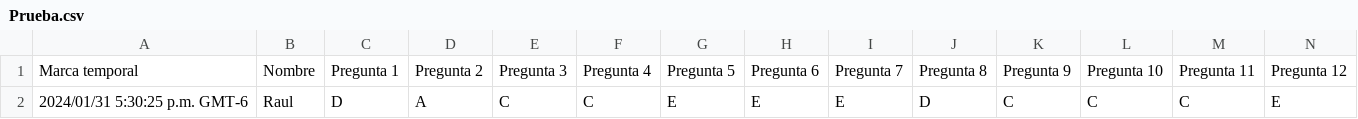
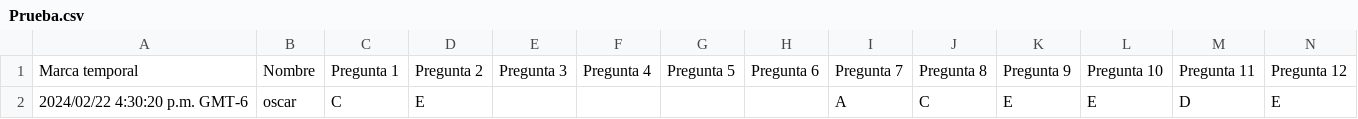
Before and after one commit to giovannilopez9808/Asesorias, a CSV file: PAA/Script/Prueba.csv, drawn as a sheet; only a part is shown; removed rows and columns are numbered as before the commit, all else as after; rows hold the shown columns only; the diff names each change by its address in the sheet, - before the commit and + after, or states it on an @@ line.

```diff
--- a/PAA/Script/Prueba.csv
+++ b/PAA/Script/Prueba.csv
-row 2: 2024/01/31 5:30:25 p.m. GMT-6 | Raul | D | A | C | C | E | E | E | D | C | C | C | E
+row 2: 2024/02/22 4:30:20 p.m. GMT-6 | oscar | C | E |  |  |  |  | A | C | E | E | D | E
```
Also changed, not shown: 4 other files.
